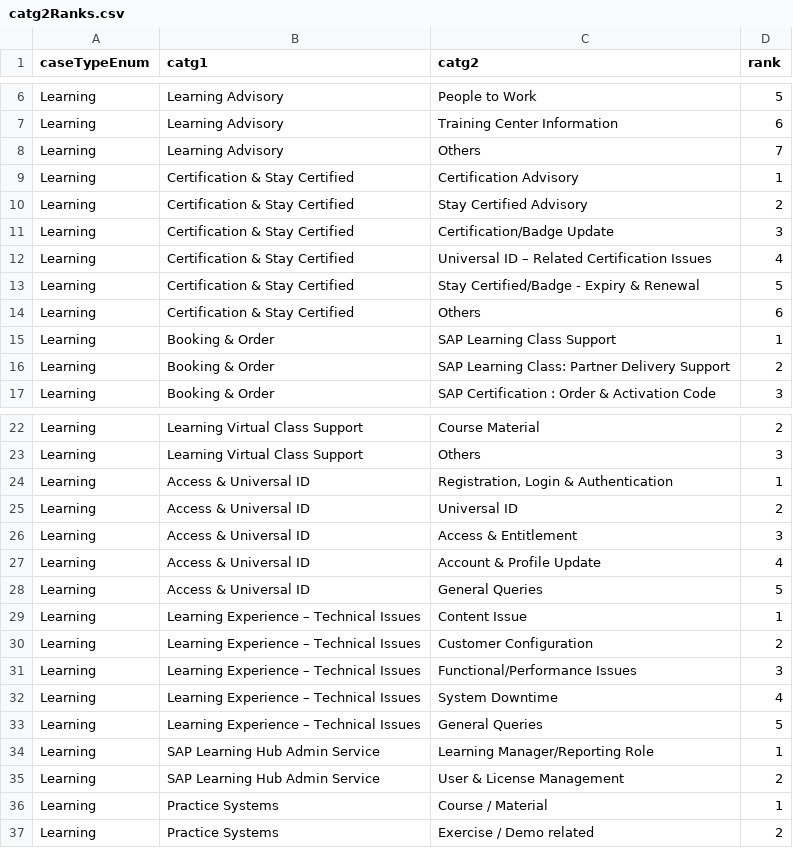
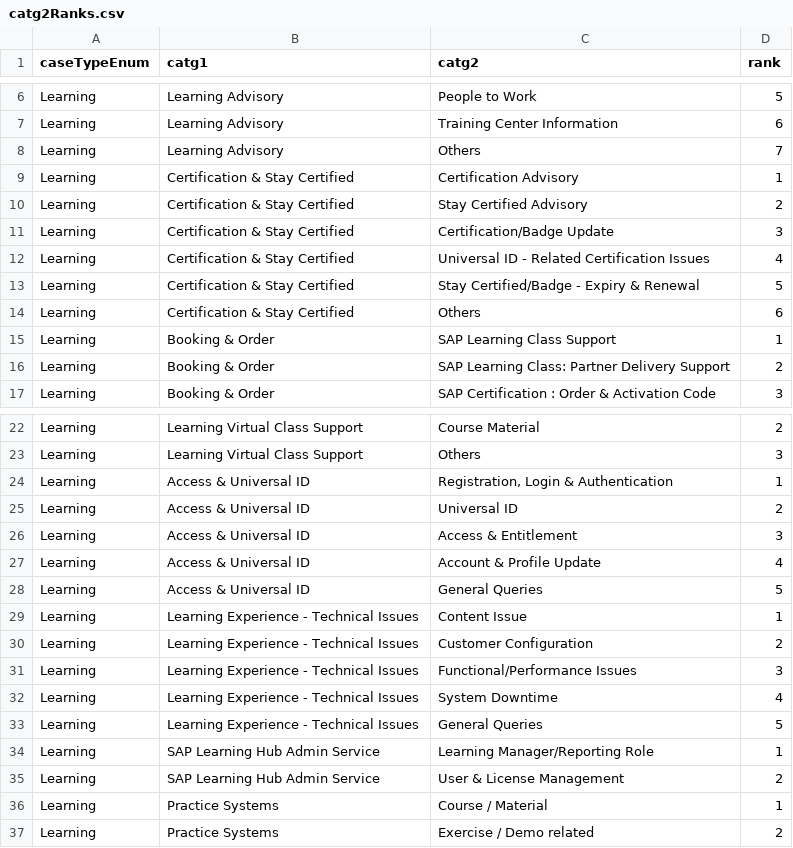
Before and after one commit to sunny13nitk/LSO-Self-Srv, a CSV file: srv/src/main/resources/configCatg/catg2Ranks.csv, drawn as a sheet; only a part is shown, gaps mark what is left out; the diff names each change by its address in the sheet, - before the commit and + after, or states it on an @@ line.

Commit message:
updated category 2 ranking

```diff
--- a/srv/src/main/resources/configCatg/catg2Ranks.csv
+++ b/srv/src/main/resources/configCatg/catg2Ranks.csv
-C12 (catg2): Universal ID – Related Certification Issues
+C12 (catg2): Universal ID - Related Certification Issues
-B29:B33 (catg1): Learning Experience – Technical Issues
+B29:B33 (catg1): Learning Experience - Technical Issues
```
